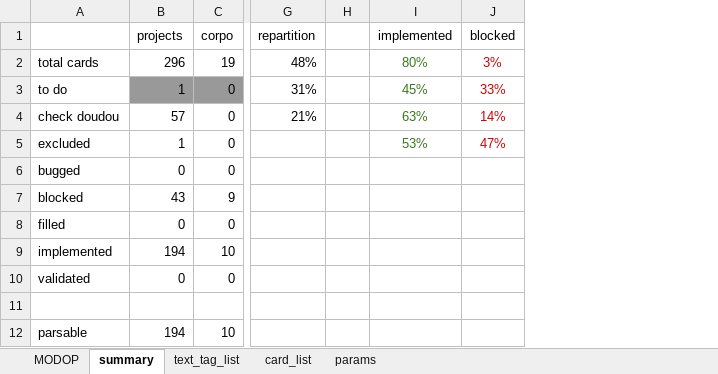
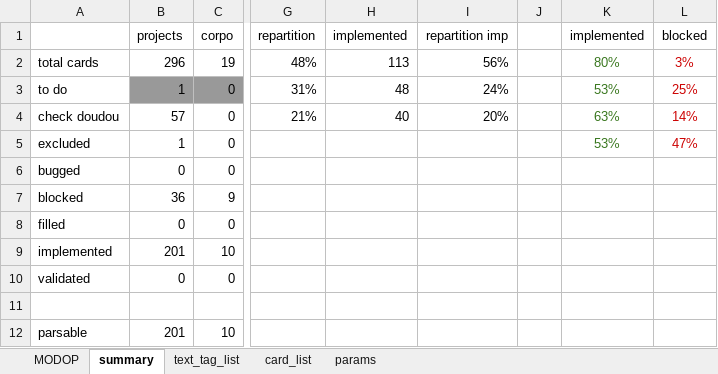
Before and after one commit to Mylaana/AresExpedition, an Excel workbook: ressources/game_data_input.xlsx, sheet summary, drawn as a sheet; only a part is shown, gaps mark what is left out; values as stored, in another font and other column widths than the file's, no borders; charts and pictures not drawn; addresses are those after the commit; the diff names each change by its address in the sheet, - before the commit and + after, or states it on an @@ line.

```diff
--- a/ressources/game_data_input.xlsx (sheet summary)
+++ b/ressources/game_data_input.xlsx (sheet summary)
+column H (implemented), rows 2-4: 113 | 48 | 40
+column I (repartition imp), rows 2-4: 56% | 24% | 20%
-K3 (implemented): 45%
+K3 (implemented): 53%
-L3 (blocked): 33%
+L3 (blocked): 25%
-B7 (projects): 43
+B7 (projects): 36
-B9 (projects): 194
+B9 (projects): 201
-B12 (projects): 194
+B12 (projects): 201
```
Also changed, not shown: sheet card_list, sheet params, formulas that keep their value, hidden cells, 3 other files.
